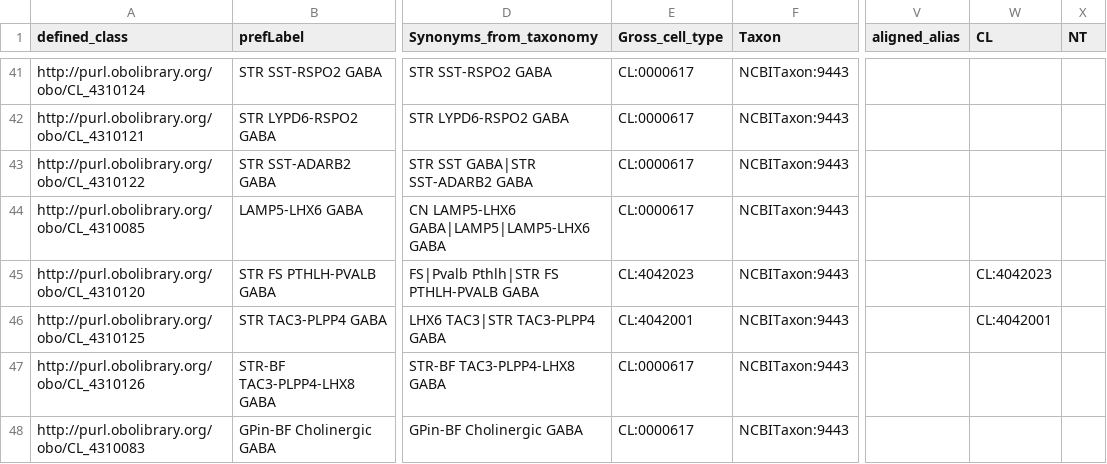
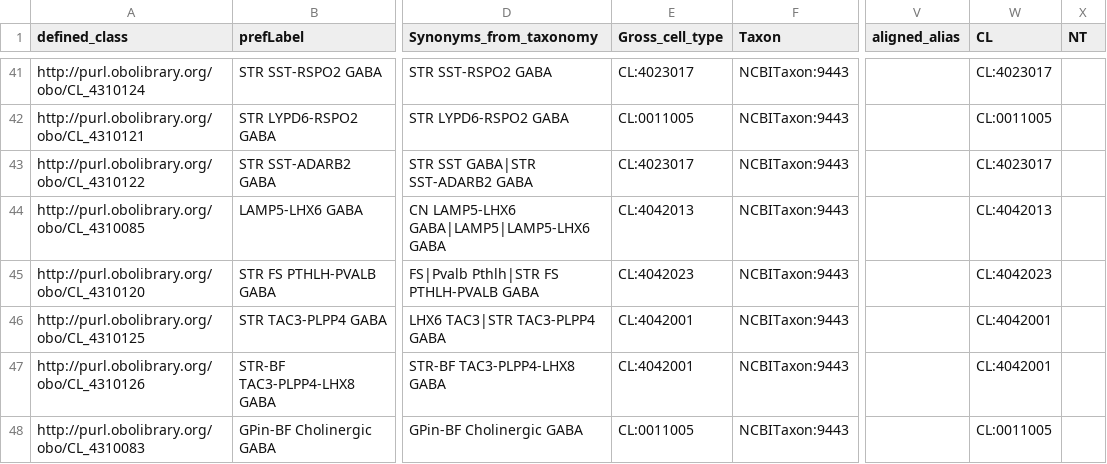
Before and after one commit to Cellular-Semantics/hmba_basal_ganglia_ontology, a TSV file: src/patterns/data/default/CCN20250428_class_base.tsv, drawn as a sheet; only a part is shown, gaps mark what is left out; the diff covers the shown part only; the diff names each change by its address in the sheet, - before the commit and + after, or states it on an @@ line.

```diff
--- a/src/patterns/data/default/CCN20250428_class_base.tsv
+++ b/src/patterns/data/default/CCN20250428_class_base.tsv
-E41 (Gross_cell_type): CL:0000617
+E41 (Gross_cell_type): CL:4023017
-W41 (CL): (empty)
+W41 (CL): CL:4023017
-E42 (Gross_cell_type): CL:0000617
+E42 (Gross_cell_type): CL:0011005
-W42 (CL): (empty)
+W42 (CL): CL:0011005
-E43 (Gross_cell_type): CL:0000617
+E43 (Gross_cell_type): CL:4023017
-W43 (CL): (empty)
+W43 (CL): CL:4023017
-E44 (Gross_cell_type): CL:0000617
+E44 (Gross_cell_type): CL:4042013
-W44 (CL): (empty)
+W44 (CL): CL:4042013
-E47 (Gross_cell_type): CL:0000617
+E47 (Gross_cell_type): CL:4042001
-W47 (CL): (empty)
+W47 (CL): CL:4042001
-E48 (Gross_cell_type): CL:0000617
+E48 (Gross_cell_type): CL:0011005
-W48 (CL): (empty)
+W48 (CL): CL:0011005
```
Also changed, not shown: 66 edited cells elsewhere in this file, src/dendrograms/one_concept_one_name_curation.tsv, src/patterns/data/default/CCN20250428_class_curation.tsv, 21 other files.
